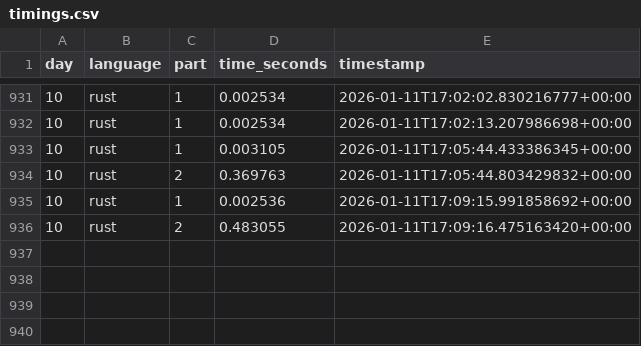
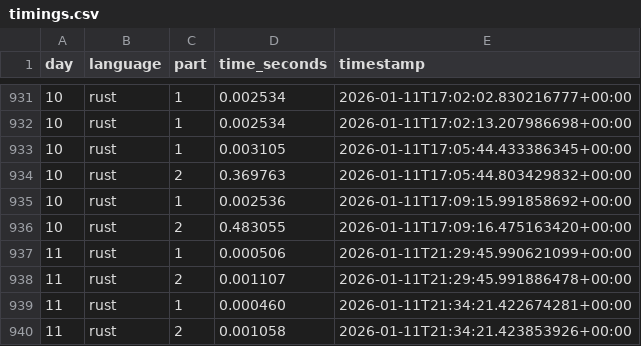
Before and after one commit to hamedbh/advent-of-code, a CSV file: aoc2025/data/timings/timings.csv, drawn as a sheet; only a part is shown, gaps mark what is left out; the diff names each change by its address in the sheet, - before the commit and + after, or states it on an @@ line.

Commit message:
Completed day 11 in Rust.

```diff
--- a/aoc2025/data/timings/timings.csv
+++ b/aoc2025/data/timings/timings.csv
+row 937: 11 | rust | 1 | 0.000506 | 2026-01-11T21:29:45.990621099+00:00
+row 938: 11 | rust | 2 | 0.001107 | 2026-01-11T21:29:45.991886478+00:00
+row 939: 11 | rust | 1 | 0.000460 | 2026-01-11T21:34:21.422674281+00:00
+row 940: 11 | rust | 2 | 0.001058 | 2026-01-11T21:34:21.423853926+00:00
```
Also changed, not shown: 3 other files.
